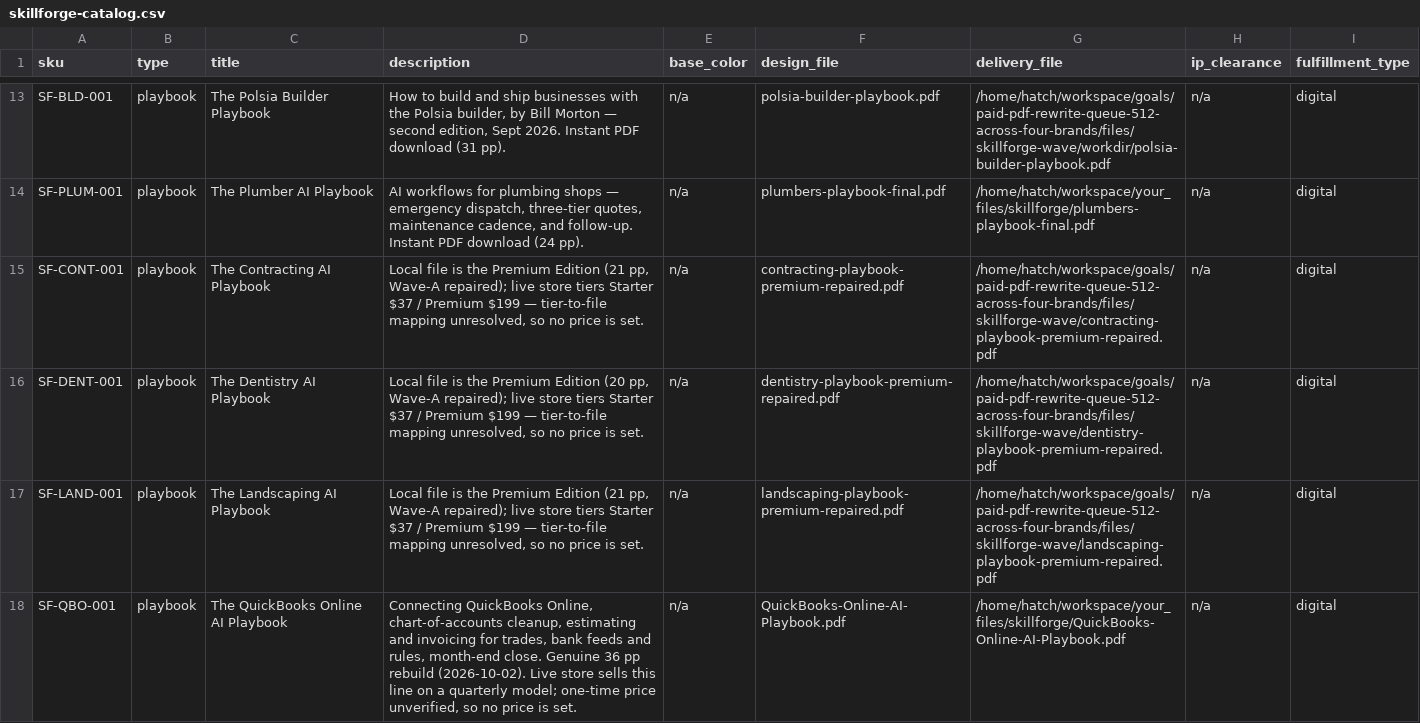
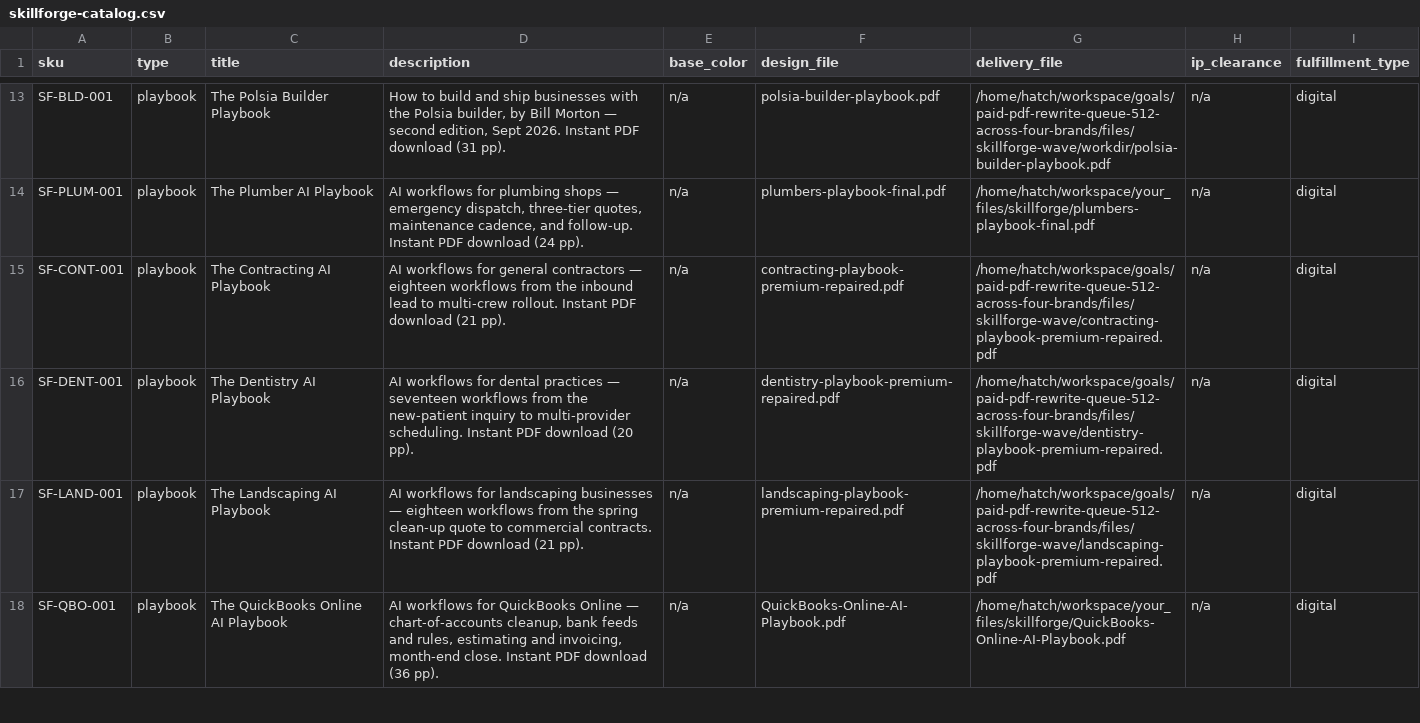
Before and after one commit to MortonBill/pushrod-store, a CSV file: data/skillforge-catalog.csv, drawn as a sheet; only a part is shown, gaps mark what is left out; the diff covers the shown part only.

Commit message:
SkillForge: wire the 8 missing delivery PDFs (CONT/DENT/LAND/QBO/JOB/STN/DTX/HCP) into data/digital and fix stale 'no price is set' catalog copy — all 22 SKUs now deliverable

```diff
--- a/data/skillforge-catalog.csv
+++ b/data/skillforge-catalog.csv
@@ -14,5 +14,5 @@ SF-BLD-001,playbook,The Polsia Builder Playbook,"How to build and ship businesse
 SF-PLUM-001,playbook,The Plumber AI Playbook,"AI workflows for plumbing shops — emergency dispatch, three-tier quotes, maintenance cadence, and follow-up. Instant PDF download (24 pp).",n/a,plumbers-playbook-final.pdf,/home/hatch/workspace/your_files/skillforge/plumbers-playbook-final.pdf,n/a,digital
-SF-CONT-001,playbook,The Contracting AI Playbook,"Local file is the Premium Edition (21 pp, Wave-A repaired); live store tiers Starter $37 / Premium $199 — tier-to-file mapping unresolved, so no price is set.",n/a,contracting-playbook-premium-repaired.pdf,/home/hatch/workspace/goals/paid-pdf-rewrite-queue-512-across-four-brands/files/skillforge-wave/contracting-playbook-premium-repaired.pdf,n/a,digital
-SF-DENT-001,playbook,The Dentistry AI Playbook,"Local file is the Premium Edition (20 pp, Wave-A repaired); live store tiers Starter $37 / Premium $199 — tier-to-file mapping unresolved, so no price is set.",n/a,dentistry-playbook-premium-repaired.pdf,/home/hatch/workspace/goals/paid-pdf-rewrite-queue-512-across-four-brands/files/skillforge-wave/dentistry-playbook-premium-repaired.pdf,n/a,digital
-SF-LAND-001,playbook,The Landscaping AI Playbook,"Local file is the Premium Edition (21 pp, Wave-A repaired); live store tiers Starter $37 / Premium $199 — tier-to-file mapping unresolved, so no price is set.",n/a,landscaping-playbook-premium-repaired.pdf,/home/hatch/workspace/goals/paid-pdf-rewrite-queue-512-across-four-brands/files/skillforge-wave/landscaping-playbook-premium-repaired.pdf,n/a,digital
-SF-QBO-001,playbook,The QuickBooks Online AI Playbook,"Connecting QuickBooks Online, chart-of-accounts cleanup, estimating and invoicing for trades, bank feeds and rules, month-end close. Genuine 36 pp rebuild (2026-10-02). Live store sells this line on a quarterly model; one-time price unverified, so no price is set.",n/a,QuickBooks-Online-AI-Playbook.pdf,/home/hatch/workspace/your_files/skillforge/QuickBooks-Online-AI-Playbook.pdf,n/a,digital
+SF-CONT-001,playbook,The Contracting AI Playbook,AI workflows for general contractors — eighteen workflows from the inbound lead to multi-crew rollout. Instant PDF download (21 pp).,n/a,contracting-playbook-premium-repaired.pdf,/home/hatch/workspace/goals/paid-pdf-rewrite-queue-512-across-four-brands/files/skillforge-wave/contracting-playbook-premium-repaired.pdf,n/a,digital
+SF-DENT-001,playbook,The Dentistry AI Playbook,AI workflows for dental practices — seventeen workflows from the new-patient inquiry to multi-provider scheduling. Instant PDF download (20 pp).,n/a,dentistry-playbook-premium-repaired.pdf,/home/hatch/workspace/goals/paid-pdf-rewrite-queue-512-across-four-brands/files/skillforge-wave/dentistry-playbook-premium-repaired.pdf,n/a,digital
+SF-LAND-001,playbook,The Landscaping AI Playbook,AI workflows for landscaping businesses — eighteen workflows from the spring clean-up quote to commercial contracts. Instant PDF download (21 pp).,n/a,landscaping-playbook-premium-repaired.pdf,/home/hatch/workspace/goals/paid-pdf-rewrite-queue-512-across-four-brands/files/skillforge-wave/landscaping-playbook-premium-repaired.pdf,n/a,digital
+SF-QBO-001,playbook,The QuickBooks Online AI Playbook,"AI workflows for QuickBooks Online — chart-of-accounts cleanup, bank feeds and rules, estimating and invoicing, month-end close. Instant PDF download (36 pp).",n/a,QuickBooks-Online-AI-Playbook.pdf,/home/hatch/workspace/your_files/skillforge/QuickBooks-Online-AI-Playbook.pdf,n/a,digital
```
Also changed, not shown: 4 edited cells elsewhere in this file, 8 other files.
